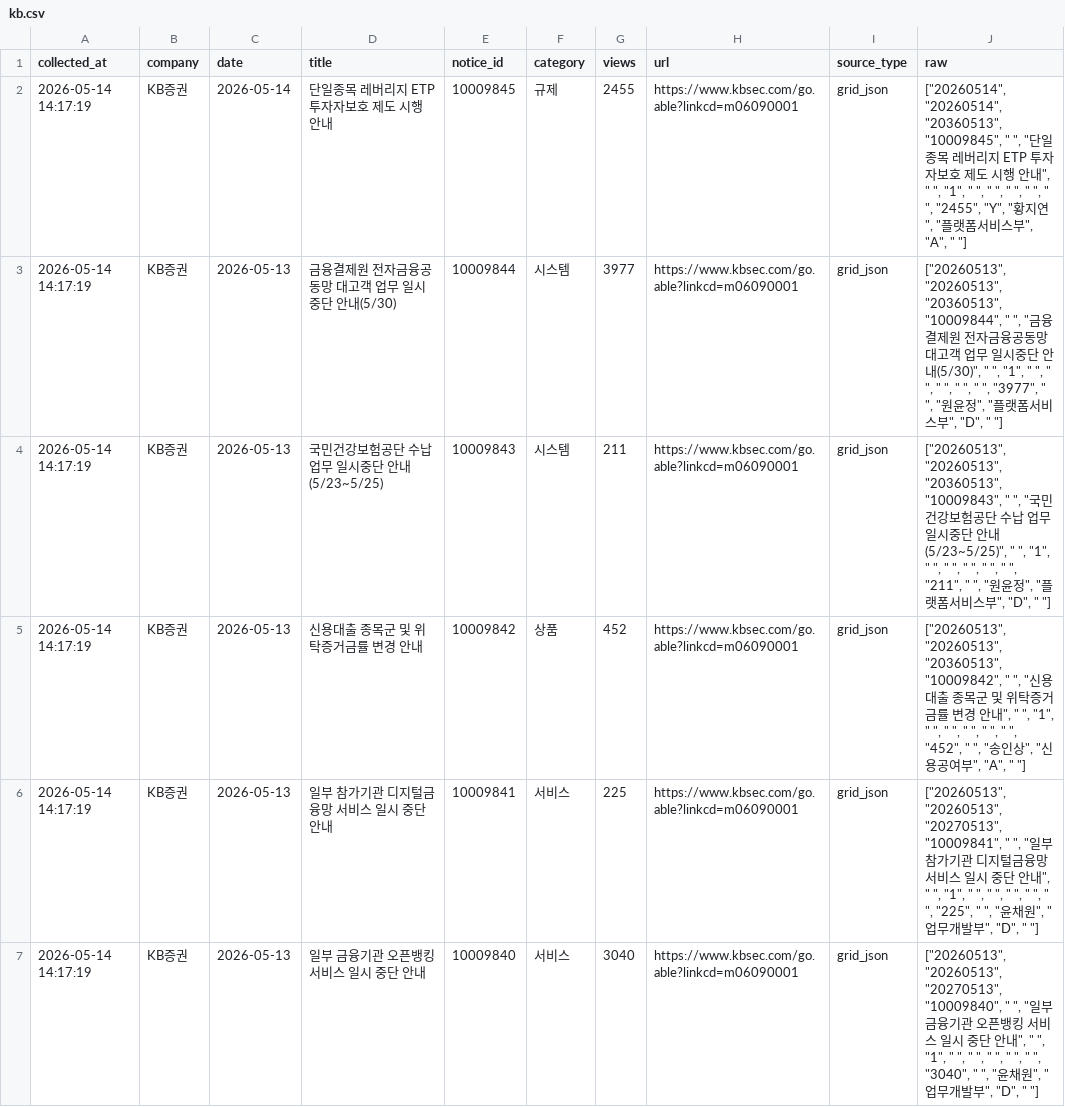
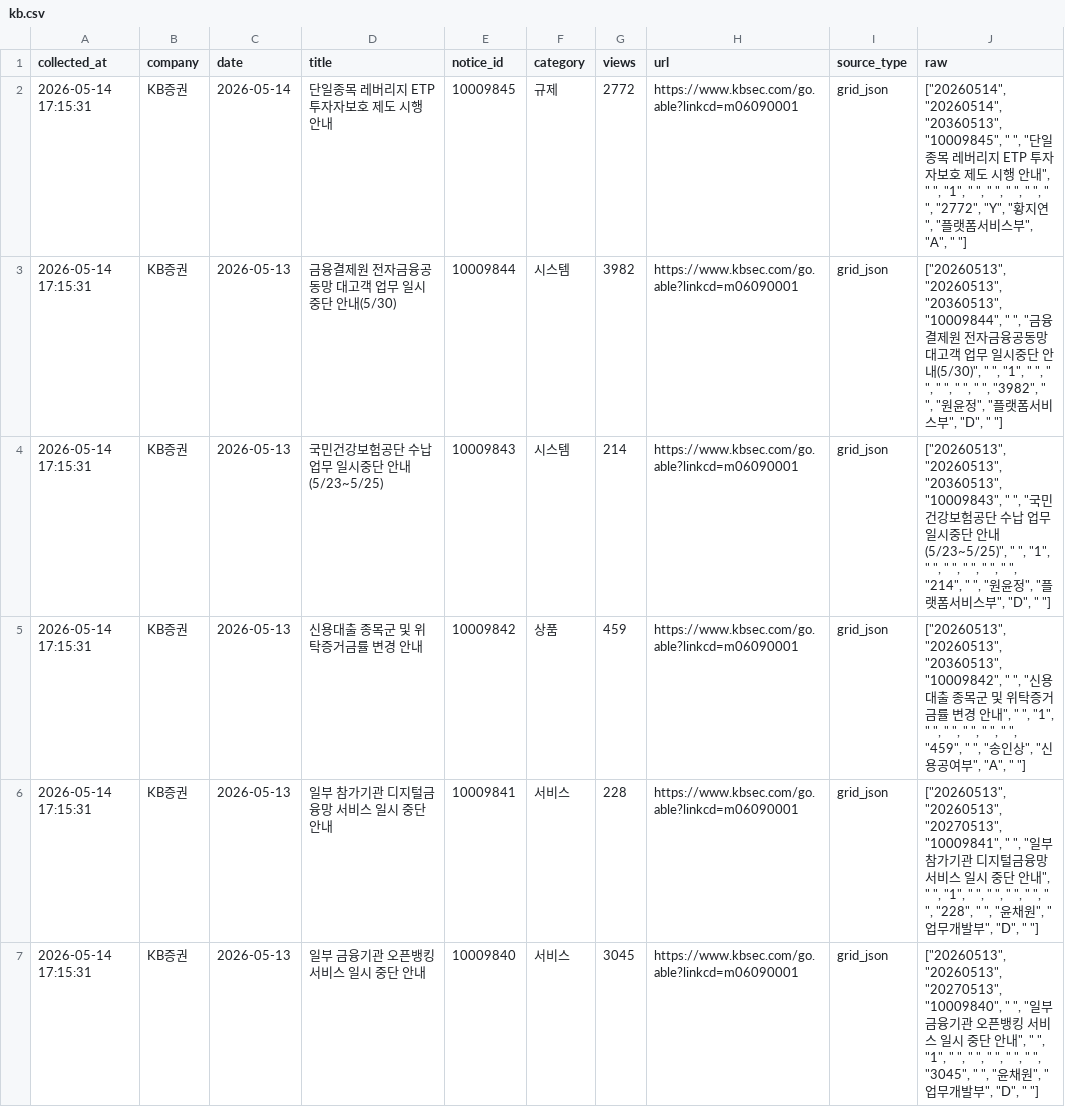
Before and after one commit to jinhoo-choi/risk-news-crolling, a CSV file: data/kb.csv, drawn as a sheet; only a part is shown; the diff covers the shown part only; the diff names each change by its address in the sheet, - before the commit and + after, or states it on an @@ line.

```diff
--- a/data/kb.csv
+++ b/data/kb.csv
-A2:A7 (collected_at): 2026-05-14 14:17:19
+A2:A7 (collected_at): 2026-05-14 17:15:31
-G2 (views): 2455
+G2 (views): 2772
-J2 (raw): …" ", " ", "2455", "Y", "황지…
+J2 (raw): …" ", " ", "2772", "Y", "황지…
-G3 (views): 3977
+G3 (views): 3982
-J3 (raw): …" ", " ", "3977", " ", "원…
+J3 (raw): …" ", " ", "3982", " ", "원…
-G4 (views): 211
+G4 (views): 214
-J4 (raw): …" ", "211", " ",…
+J4 (raw): …" ", "214", " ",…
-G5 (views): 452
+G5 (views): 459
-J5 (raw): …" ", " ", "452", " ", "송…
+J5 (raw): …" ", " ", "459", " ", "송…
-G6 (views): 225
+G6 (views): 228
-J6 (raw): …" ", " ", "225", " ", "윤…
+J6 (raw): …" ", " ", "228", " ", "윤…
-G7 (views): 3040
+G7 (views): 3045
-J7 (raw): …" ", " ", "3040", " ", "윤…
+J7 (raw): …" ", " ", "3045", " ", "윤…
```
Also changed, not shown: 52 edited cells elsewhere in this file, data/broker_notices_merged.csv, data/kiwoom.csv, 5 other files.
